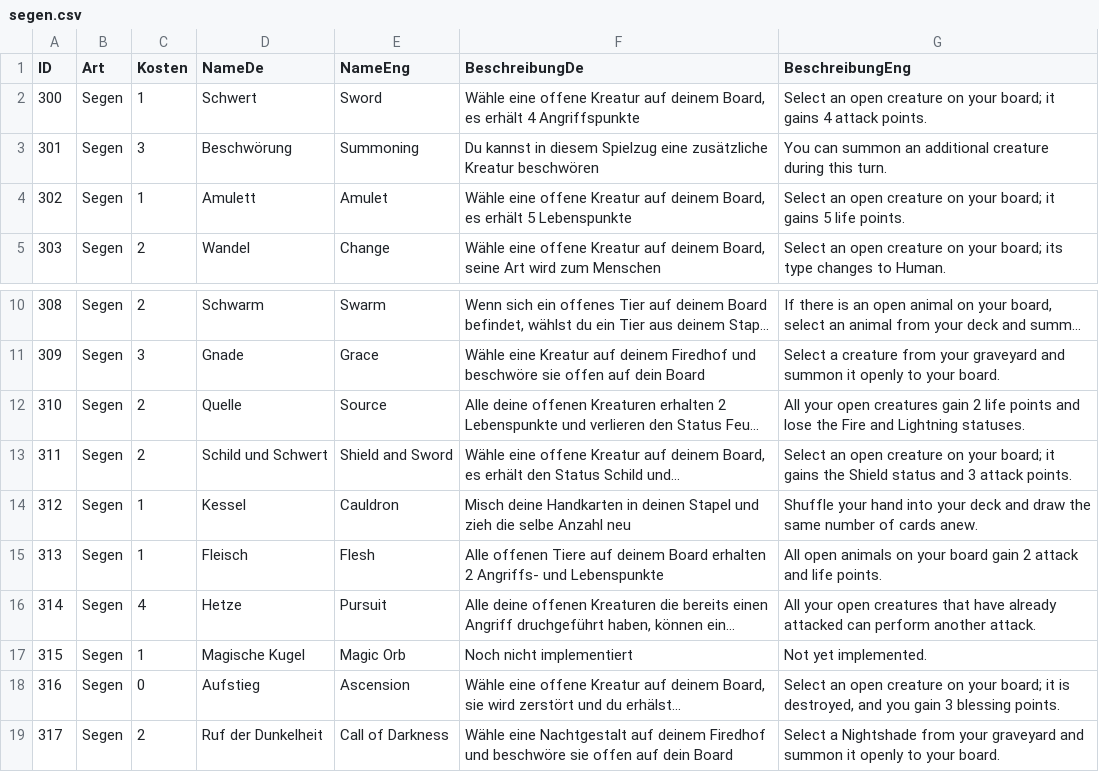
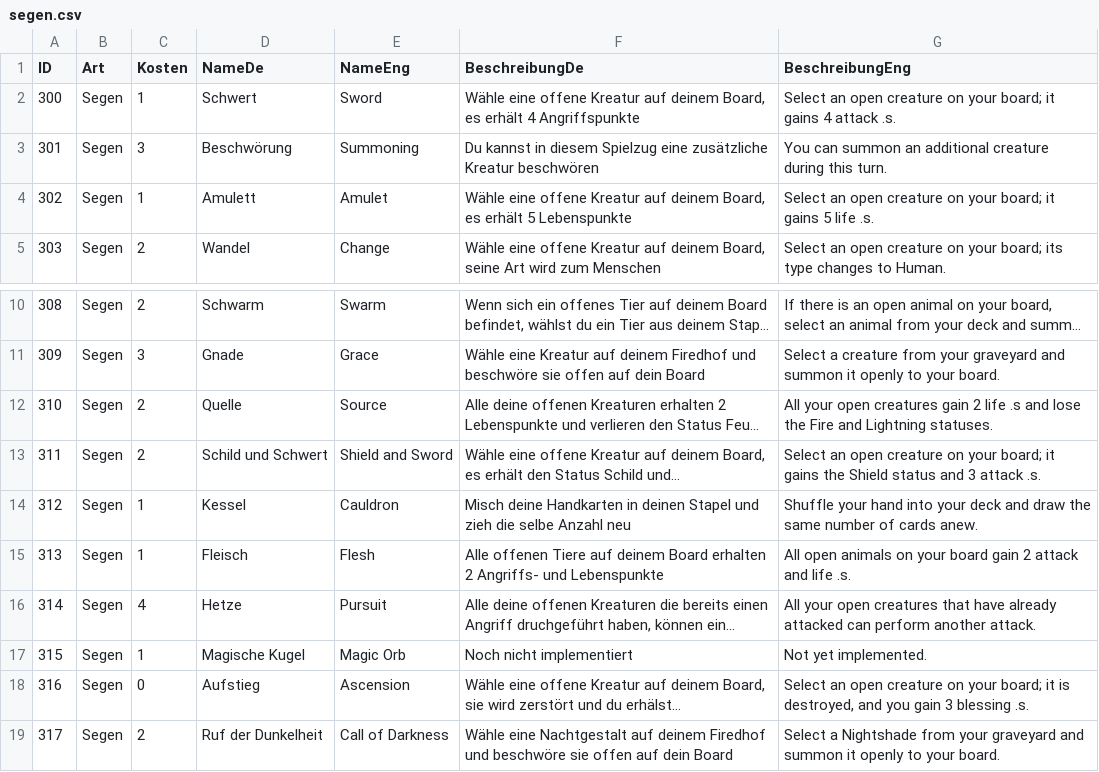
Before and after one commit to memodrs/cab-demov1, a CSV file: src/main/resources/cards/segen.csv, drawn as a sheet; only a part is shown, gaps mark what is left out; long unchanged cells end in …; the diff names each change by its address in the sheet, - before the commit and + after, or states it on an @@ line.

```diff
--- a/src/main/resources/cards/segen.csv
+++ b/src/main/resources/cards/segen.csv
-G2 (BeschreibungEng): …4 attack points.
+G2 (BeschreibungEng): …4 attack .s.
-G4 (BeschreibungEng): …5 life points.
+G4 (BeschreibungEng): …5 life .s.
-G12 (BeschreibungEng): …2 life points and lose…
+G12 (BeschreibungEng): …2 life .s and lose…
-G13 (BeschreibungEng): …3 attack points.
+G13 (BeschreibungEng): …3 attack .s.
-G15 (BeschreibungEng): …and life points.
+G15 (BeschreibungEng): …and life .s.
-G18 (BeschreibungEng): …3 blessing points.
+G18 (BeschreibungEng): …3 blessing .s.
```
Also changed, not shown: src/main/resources/cards/fluch.csv, src/main/resources/cards/kreaturen.csv, 15 other files.
